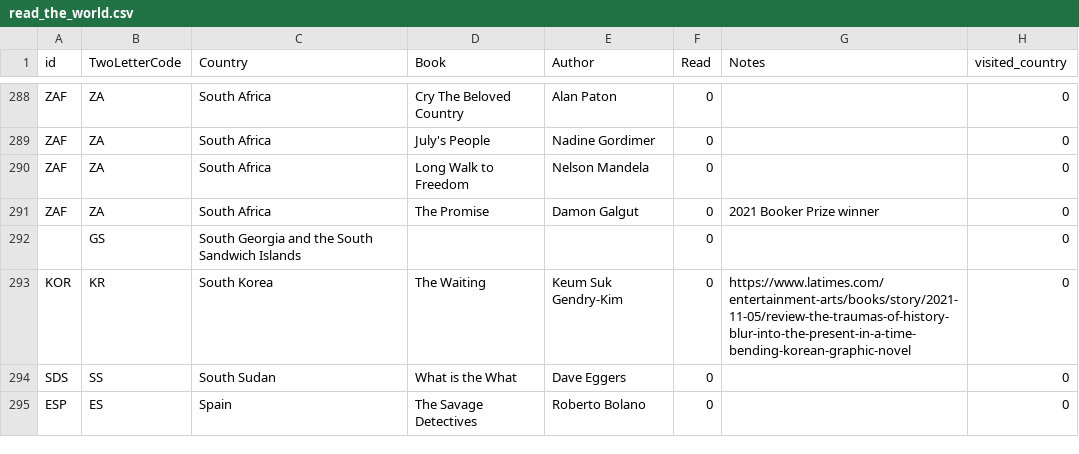
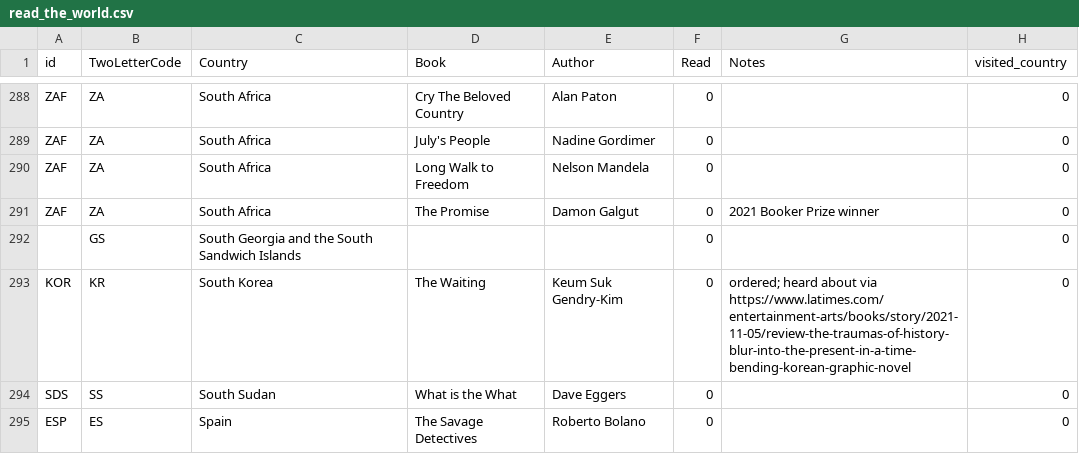
Before and after one commit to paulkaefer/read-the-world, a CSV file: data/read_the_world.csv, drawn as a sheet; only a part is shown, gaps mark what is left out.

Commit message:
ordered one

```diff
--- a/data/read_the_world.csv
+++ b/data/read_the_world.csv
@@ -292,3 +292,3 @@ ZAF,ZA,South Africa,The Promise,Damon Galgut,0,2021 Booker Prize winner,0
 ,GS,South Georgia and the South Sandwich Islands,,,0,,0
-KOR,KR,South Korea,The Waiting,Keum Suk Gendry-Kim,0,https://www.latimes.com/entertainment-arts/books/story/2021-11-05/review-the-traumas-of-history-blur-into-the-present-in-a-time-bending-korean-graphic-novel,0
+KOR,KR,South Korea,The Waiting,Keum Suk Gendry-Kim,0,ordered; heard about via https://www.latimes.com/entertainment-arts/books/story/2021-11-05/review-the-traumas-of-history-blur-into-the-present-in-a-time-bending-korean-graphic-novel,0
 SDS,SS,South Sudan,What is the What,Dave Eggers,0,,0
```
